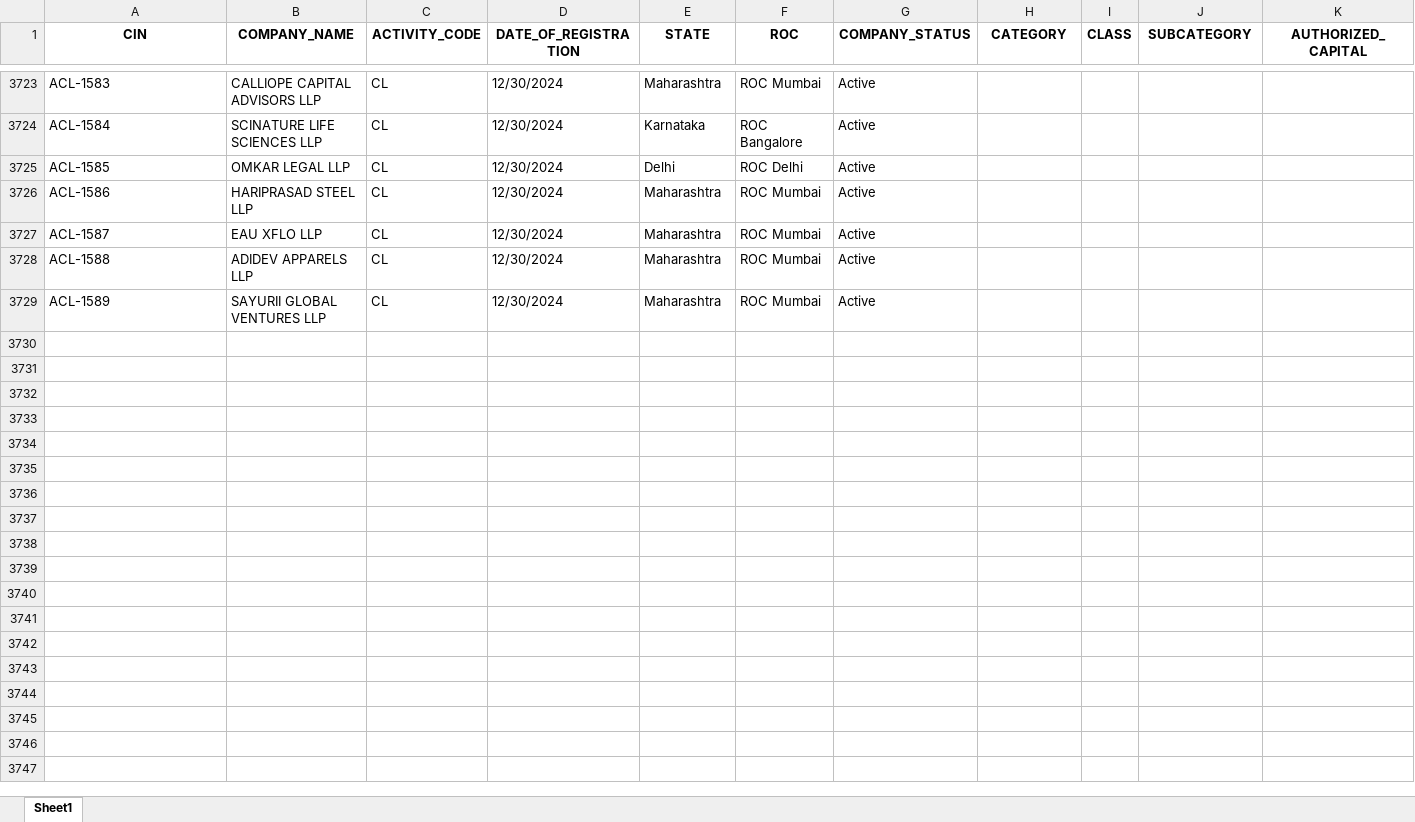
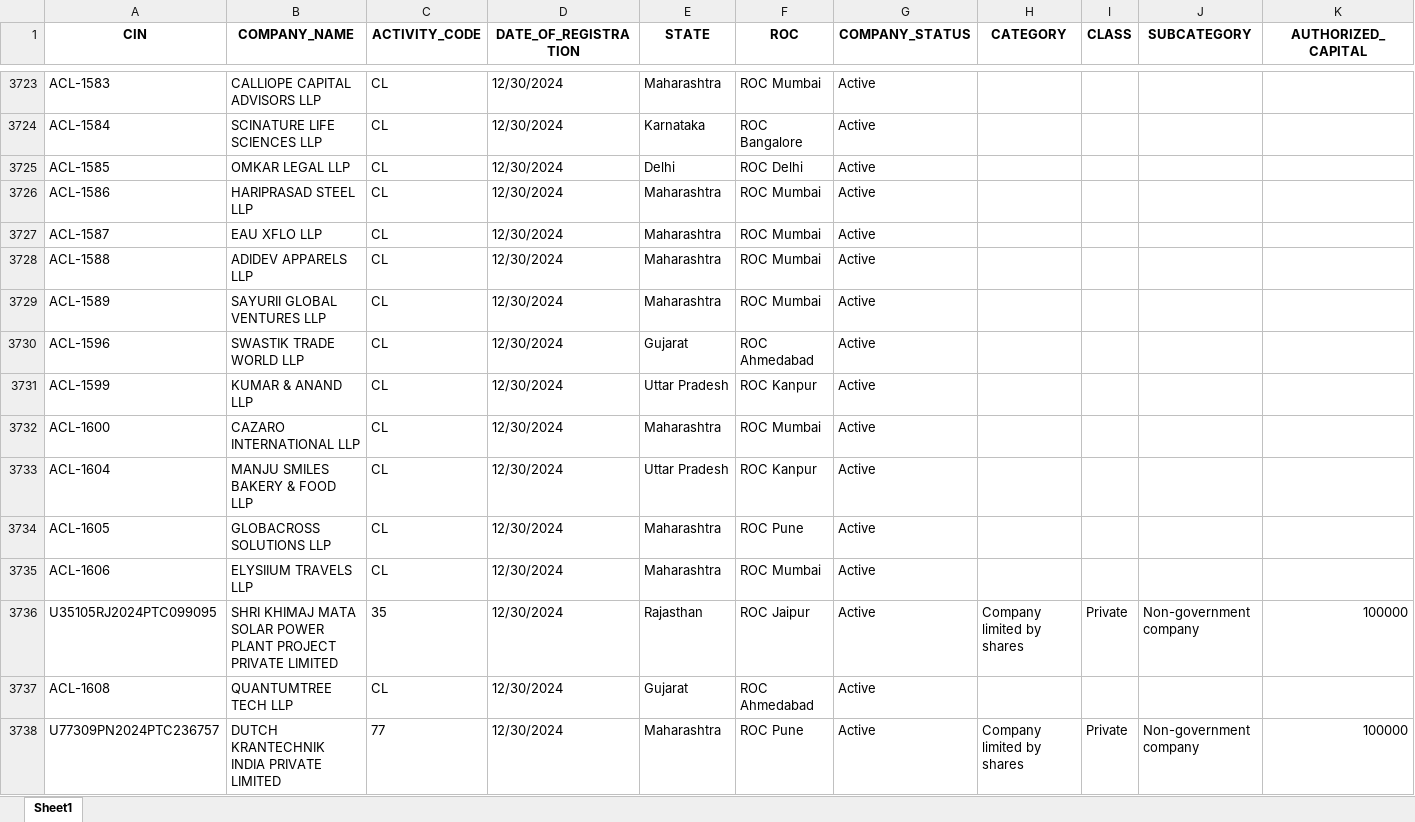
Before and after one commit to AbhinavChebrolu/99Papers-v2-singlerun, an Excel workbook: company_data1.xlsx, sheet Sheet1, drawn as a sheet; only a part is shown, gaps mark what is left out; values as stored, in another font and other column widths than the file's, no borders; rows hold the shown columns only; the diff covers the shown part only; the diff names each change by its address in the sheet, - before the commit and + after, or states it on an @@ line.

```diff
--- a/company_data1.xlsx (sheet Sheet1)
+++ b/company_data1.xlsx (sheet Sheet1)
+row 3730: ACL-1596 | SWASTIK TRADE WORLD LLP | CL | 12/30/2024 | Gujarat | ROC Ahmedabad | Active
+row 3731: ACL-1599 | KUMAR & ANAND LLP | CL | 12/30/2024 | Uttar Pradesh | ROC Kanpur | Active
+row 3732: ACL-1600 | CAZARO INTERNATIONAL LLP | CL | 12/30/2024 | Maharashtra | ROC Mumbai | Active
+row 3733: ACL-1604 | MANJU SMILES BAKERY & FOOD LLP | CL | 12/30/2024 | Uttar Pradesh | ROC Kanpur | Active
+row 3734: ACL-1605 | GLOBACROSS SOLUTIONS LLP | CL | 12/30/2024 | Maharashtra | ROC Pune | Active
+row 3735: ACL-1606 | ELYSIIUM TRAVELS LLP | CL | 12/30/2024 | Maharashtra | ROC Mumbai | Active
+row 3736: U35105RJ2024PTC099095 | SHRI KHIMAJ MATA SOLAR POWER PLANT PROJECT PRIVATE LIMITED | 35 | 12/30/2024 | Rajasthan | ROC Jaipur | Active | Company limited by shares | Private | Non-government company | 100000
+row 3737: ACL-1608 | QUANTUMTREE TECH LLP | CL | 12/30/2024 | Gujarat | ROC Ahmedabad | Active
+row 3738: U77309PN2024PTC236757 | DUTCH KRANTECHNIK INDIA PRIVATE LIMITED | 77 | 12/30/2024 | Maharashtra | ROC Pune | Active | Company limited by shares | Private | Non-government company | 100000
```
Also changed, not shown: 16 added rows and 11 edited cells elsewhere in this sheet, 3 other files.
